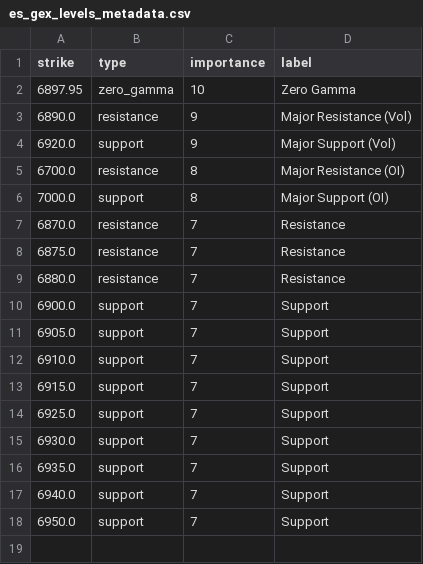
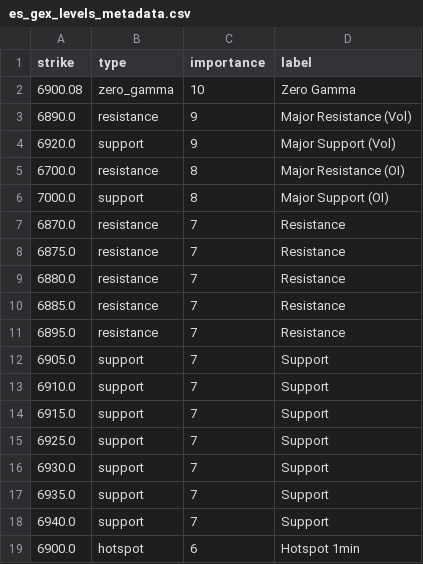
Before and after one commit to enzocosson/gex-tradingview, a CSV file: es_gex_levels_metadata.csv, drawn as a sheet.

```diff
--- a/es_gex_levels_metadata.csv
+++ b/es_gex_levels_metadata.csv
@@ -1,3 +1,3 @@
 strike,type,importance,label
-6897.95,zero_gamma,10,Zero Gamma
+6900.08,zero_gamma,10,Zero Gamma
 6890.0,resistance,9,Major Resistance (Vol)
@@ -9,3 +9,4 @@ strike,type,importance,label
 6880.0,resistance,7,Resistance
-6900.0,support,7,Support
+6885.0,resistance,7,Resistance
+6895.0,resistance,7,Resistance
 6905.0,support,7,Support
@@ -17,2 +18,2 @@ strike,type,importance,label
 6940.0,support,7,Support
-6950.0,support,7,Support
+6900.0,hotspot,6,Hotspot 1min
```
Also changed, not shown: es_gex_levels.csv, nq_gex_levels.csv, 2 other files.
